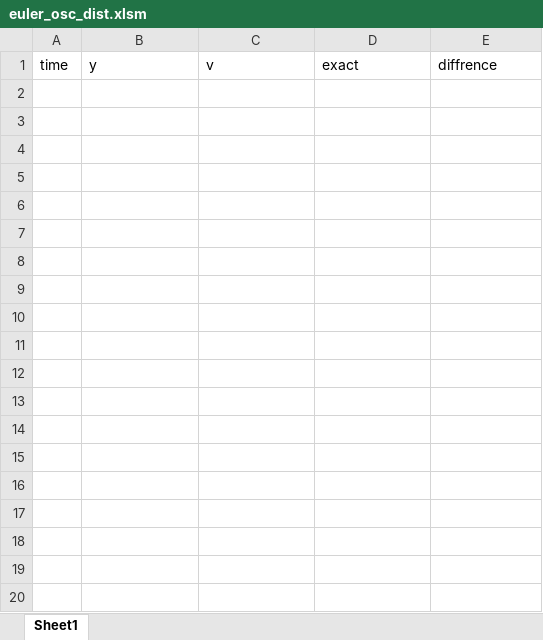
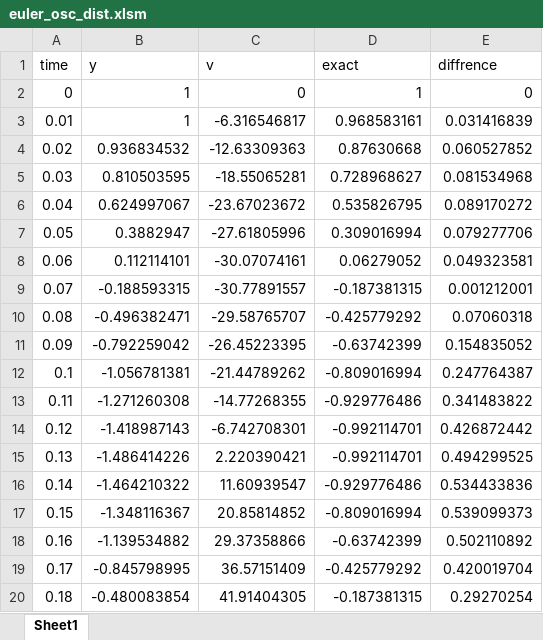
Before and after one commit to devtamtam/sklC, an Excel workbook: CFD2024/8th/euler_osc_dist.xlsm, sheet Sheet1, drawn as a sheet; only a part is shown; values as stored, in another font and other column widths than the file's, no borders; charts and pictures not drawn; the diff covers the shown part only; the diff names each change by its address in the sheet, - before the commit and + after, or states it on an @@ line.

```diff
--- a/CFD2024/8th/euler_osc_dist.xlsm (sheet Sheet1)
+++ b/CFD2024/8th/euler_osc_dist.xlsm (sheet Sheet1)
+row 2: 0 | 1 | 0 | 1 | 0
+row 3: 0.01 | 1 | -6.316546817 | 0.968583161 | 0.031416839
+row 4: 0.02 | 0.936834532 | -12.63309363 | 0.87630668 | 0.060527852
+row 5: 0.03 | 0.810503595 | -18.55065281 | 0.728968627 | 0.081534968
+row 6: 0.04 | 0.624997067 | -23.67023672 | 0.535826795 | 0.089170272
+row 7: 0.05 | 0.3882947 | -27.61805996 | 0.309016994 | 0.079277706
+row 8: 0.06 | 0.112114101 | -30.07074161 | 0.06279052 | 0.049323581
+row 9: 0.07 | -0.188593315 | -30.77891557 | -0.187381315 | 0.001212001
+row 10: 0.08 | -0.496382471 | -29.58765707 | -0.425779292 | 0.07060318
+row 11: 0.09 | -0.792259042 | -26.45223395 | -0.63742399 | 0.154835052
+row 12: 0.1 | -1.056781381 | -21.44789262 | -0.809016994 | 0.247764387
+row 13: 0.11 | -1.271260308 | -14.77268355 | -0.929776486 | 0.341483822
+row 14: 0.12 | -1.418987143 | -6.742708301 | -0.992114701 | 0.426872442
+row 15: 0.13 | -1.486414226 | 2.220390421 | -0.992114701 | 0.494299525
+row 16: 0.14 | -1.464210322 | 11.60939547 | -0.929776486 | 0.534433836
+row 17: 0.15 | -1.348116367 | 20.85814852 | -0.809016994 | 0.539099373
+row 18: 0.16 | -1.139534882 | 29.37358866 | -0.63742399 | 0.502110892
+row 19: 0.17 | -0.845798995 | 36.57151409 | -0.425779292 | 0.420019704
+row 20: 0.18 | -0.480083854 | 41.91404305 | -0.187381315 | 0.29270254
```
Also changed, not shown: 32 added rows elsewhere in this sheet, charts or pictures, CFD2024/8th/rk2_osc_dist.xlsm, 21 other files.
